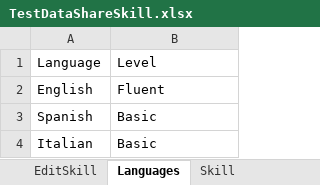
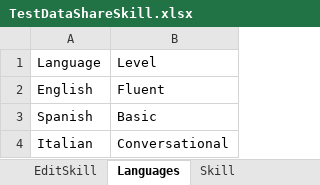
Before and after one commit to KarthikaArunk/AdvancedTask_Mars, an Excel workbook: MarsFramework/ExcelData/TestDataShareSkill.xlsx, sheet Languages, drawn as a sheet; values as stored, in another font and other column widths than the file's, no borders; the diff names each change by its address in the sheet, - before the commit and + after, or states it on an @@ line.

```diff
--- a/MarsFramework/ExcelData/TestDataShareSkill.xlsx (sheet Languages)
+++ b/MarsFramework/ExcelData/TestDataShareSkill.xlsx (sheet Languages)
-B4: Basic
+B4: Conversational
```
Also changed, not shown: sheet ShareSkill, other sheet tabs, TestDataShareSkill.xlsx, 3 other files.
